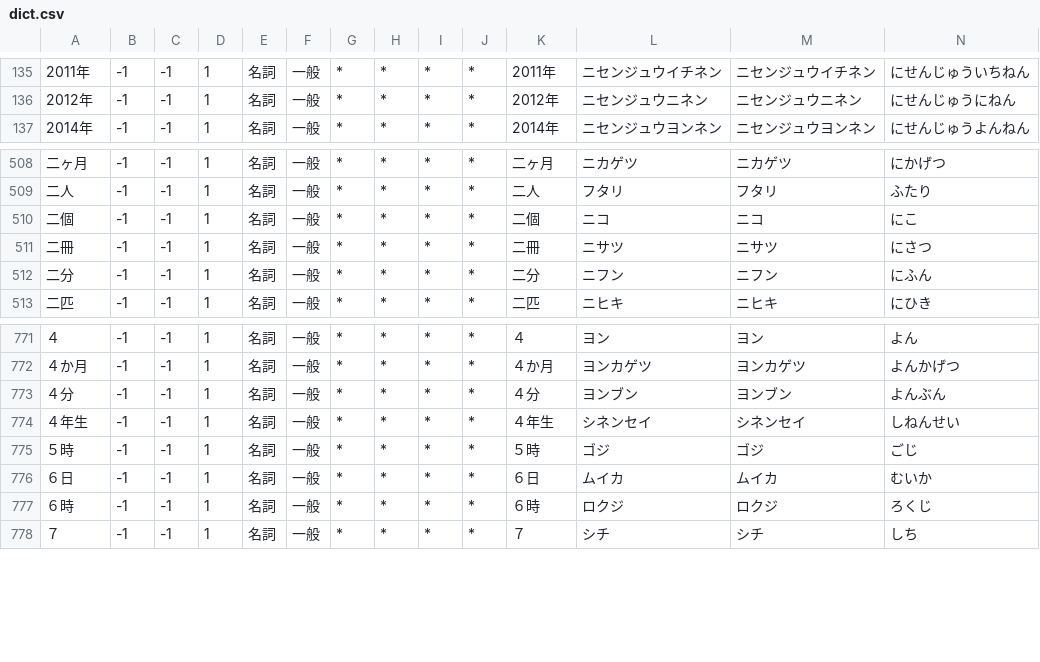
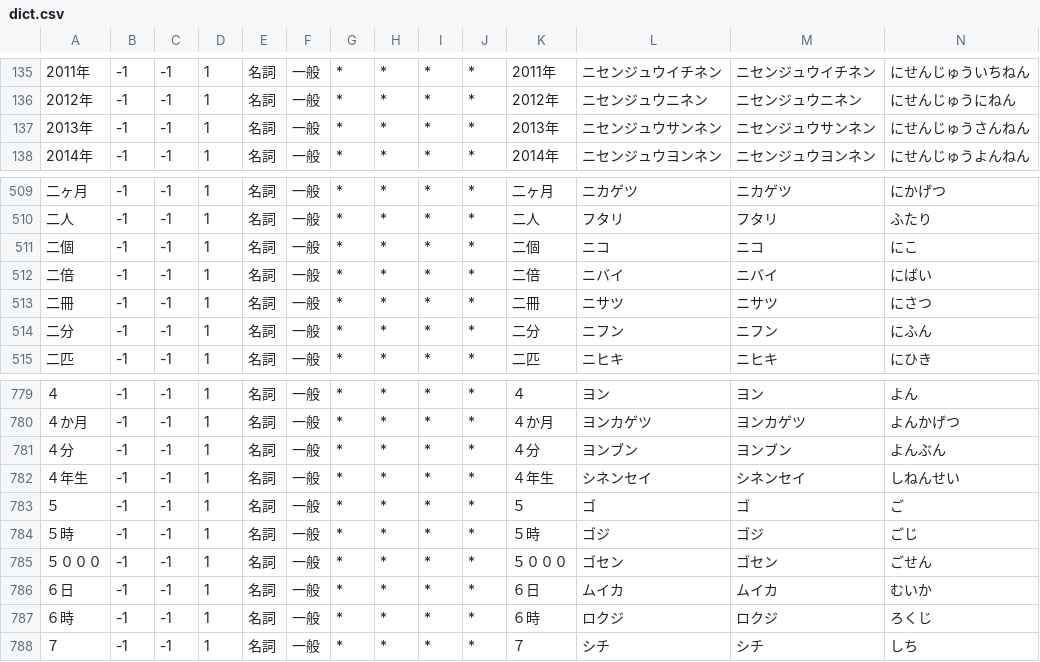
Before and after one commit to sartak/Anki-Morphology, a CSV file: etc/dict.csv, drawn as a sheet; only a part is shown, gaps mark what is left out; the diff covers the shown part only.

```diff
--- a/etc/dict.csv
+++ b/etc/dict.csv
@@ -136,2 +136,3 @@
 2012年,-1,-1,1,名詞,一般,*,*,*,*,2012年,ニセンジュウニネン,ニセンジュウニネン,にせんじゅうにねん
+2013年,-1,-1,1,名詞,一般,*,*,*,*,2013年,ニセンジュウサンネン,ニセンジュウサンネン,にせんじゅうさんねん
 2014年,-1,-1,1,名詞,一般,*,*,*,*,2014年,ニセンジュウヨンネン,ニセンジュウヨンネン,にせんじゅうよんねん
@@ -510,2 +511,3 @@
 二個,-1,-1,1,名詞,一般,*,*,*,*,二個,ニコ,ニコ,にこ
+二倍,-1,-1,1,名詞,一般,*,*,*,*,二倍,ニバイ,ニバイ,にばい
 二冊,-1,-1,1,名詞,一般,*,*,*,*,二冊,ニサツ,ニサツ,にさつ
@@ -774,3 +782,5 @@
 ４年生,-1,-1,1,名詞,一般,*,*,*,*,４年生,シネンセイ,シネンセイ,しねんせい
+５,-1,-1,1,名詞,一般,*,*,*,*,５,ゴ,ゴ,ご
 ５時,-1,-1,1,名詞,一般,*,*,*,*,５時,ゴジ,ゴジ,ごじ
+５０００,-1,-1,1,名詞,一般,*,*,*,*,５０００,ゴセン,ゴセン,ごせん
 ６日,-1,-1,1,名詞,一般,*,*,*,*,６日,ムイカ,ムイカ,むいか
```
Also changed, not shown: 10 added rows elsewhere in this file.
